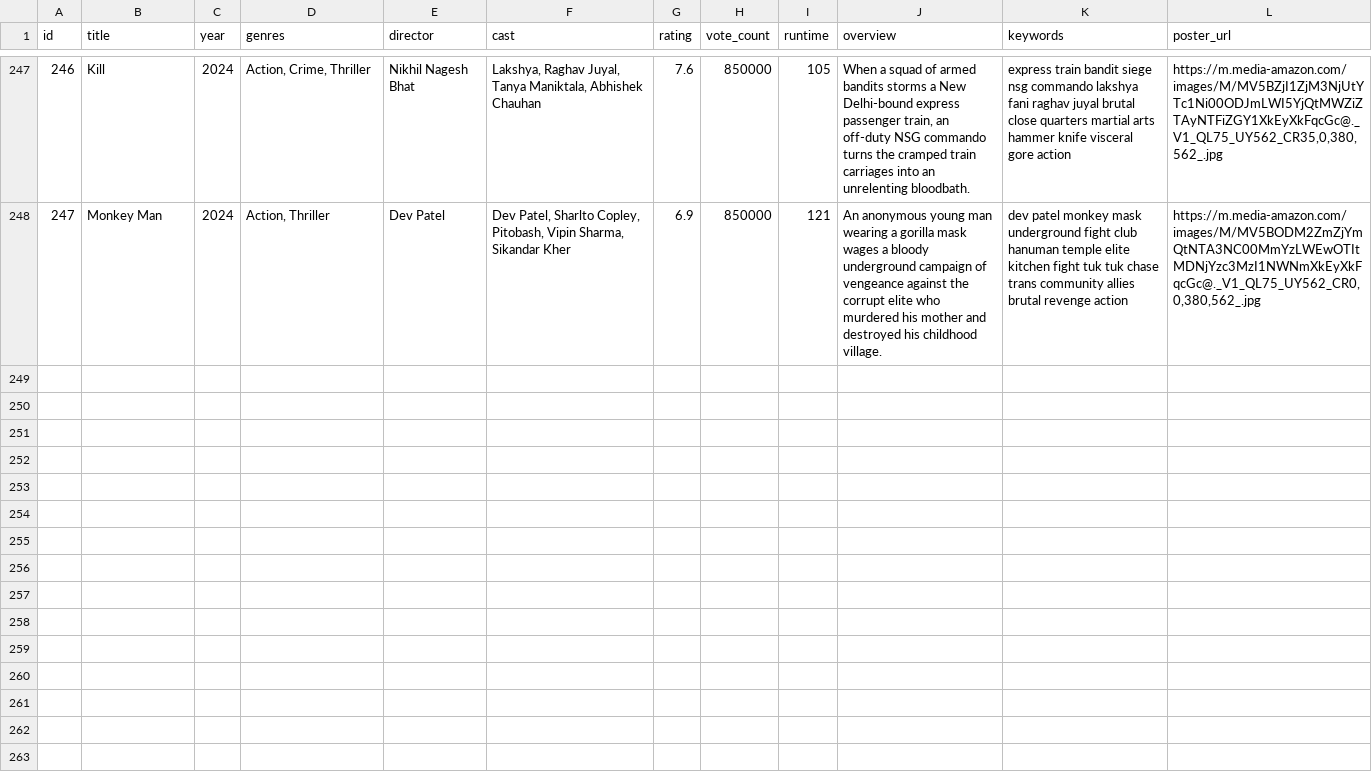
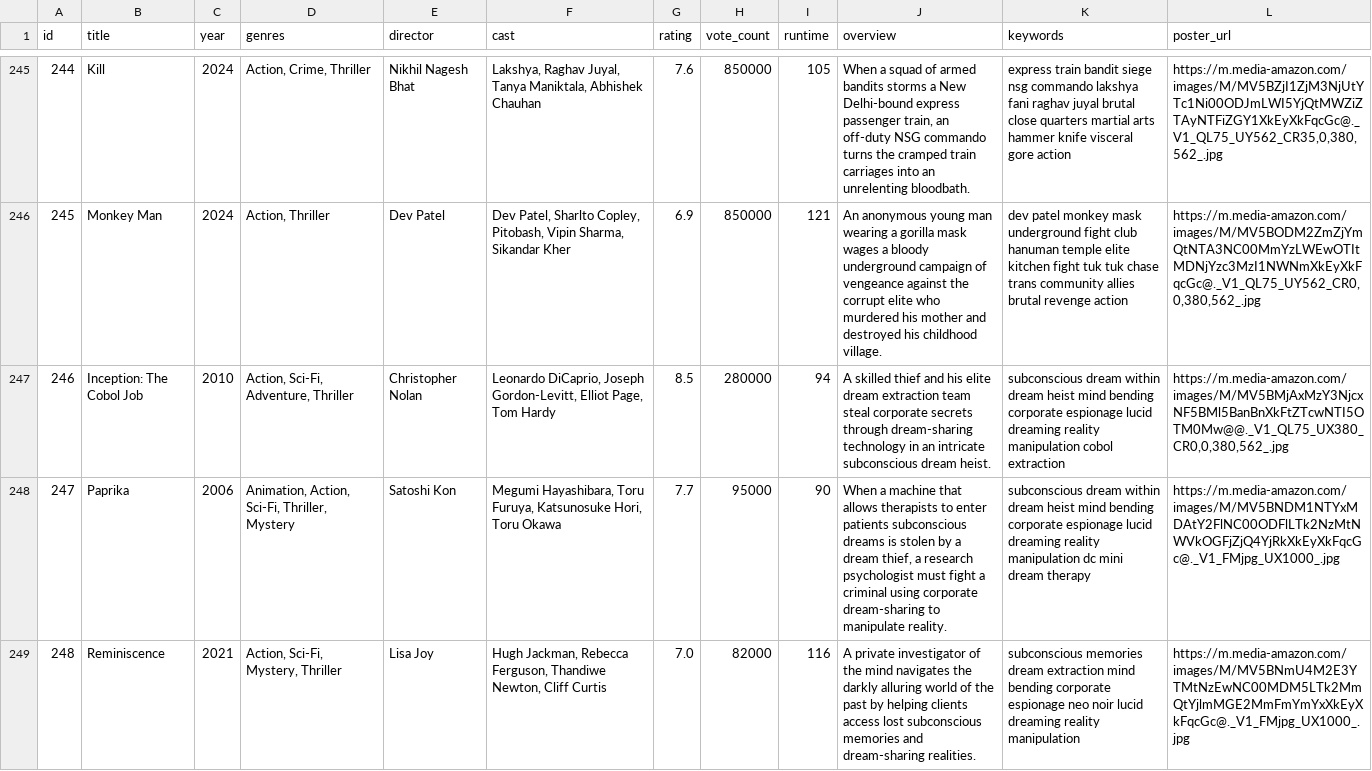
Before and after one commit to Tectonic-s/DevOps-CI-CD-Pipeline, a CSV file: data/movies.csv, drawn as a sheet; only a part is shown, gaps mark what is left out; the diff covers the shown part only; the diff names each change by its address in the sheet, - before the commit and + after, or states it on an @@ line.

Commit message:
feat(dataset): expand movie dataset with franchise sequels and sister films enabling 60%-93% match rates

```diff
--- a/data/movies.csv
+++ b/data/movies.csv
@@ column A (id) renumbered between rows 136 and 246 @@
+row 247: 246 | Inception: The Cobol Job | 2010 | Action, Sci-Fi, Adventure, Thriller | Christopher Nolan | Leonardo DiCaprio, Joseph Gordon-Levitt, Elliot Page, Tom Hardy | 8.5 | 280000 | 94 | A skilled thief and his elite dream extraction team steal corporate secrets through dream-sharing technology in an intricate subconscious dream heist. | subconscious dream within dream heist mind bending corporate espionage lucid dreaming reality manipulation cobol extraction | https://m.media-amazon.com/images/M/MV5BMjAxMzY3NjcxNF5BMl5BanBnXkFtZTcwNTI5OTM0Mw@@._V1_QL75_UX380_CR0,0,380,562_.jpg
+row 248: 247 | Paprika | 2006 | Animation, Action, Sci-Fi, Thriller, Mystery | Satoshi Kon | Megumi Hayashibara, Toru Furuya, Katsunosuke Hori, Toru Okawa | 7.7 | 95000 | 90 | When a machine that allows therapists to enter patients subconscious dreams is stolen by a dream thief, a research psychologist must fight a criminal using corporate dream-sharing to manipulate reality. | subconscious dream within dream heist mind bending corporate espionage lucid dreaming reality manipulation dc mini dream therapy | https://m.media-amazon.com/images/M/MV5BNDM1NTYxMDAtY2FlNC00ODFlLTk2NzMtNWVkOGFjZjQ4YjRkXkEyXkFqcGc@._V1_FMjpg_UX1000_.jpg
+row 249: 248 | Reminiscence | 2021 | Action, Sci-Fi, Mystery, Thriller | Lisa Joy | Hugh Jackman, Rebecca Ferguson, Thandiwe Newton, Cliff Curtis | 7.0 | 82000 | 116 | A private investigator of the mind navigates the darkly alluring world of the past by helping clients access lost subconscious memories and dream-sharing realities. | subconscious memories dream extraction mind bending corporate espionage neo noir lucid dreaming reality manipulation | https://m.media-amazon.com/images/M/MV5BNmU4M2E3YTMtNzEwNC00MDM5LTk2MmQtYjlmMGE2MmFmYmYxXkEyXkFqcGc@._V1_FMjpg_UX1000_.jpg
```
Also changed, not shown: 8 added rows, 2 removed rows and 22 edited cells elsewhere in this file, 1 other file.
